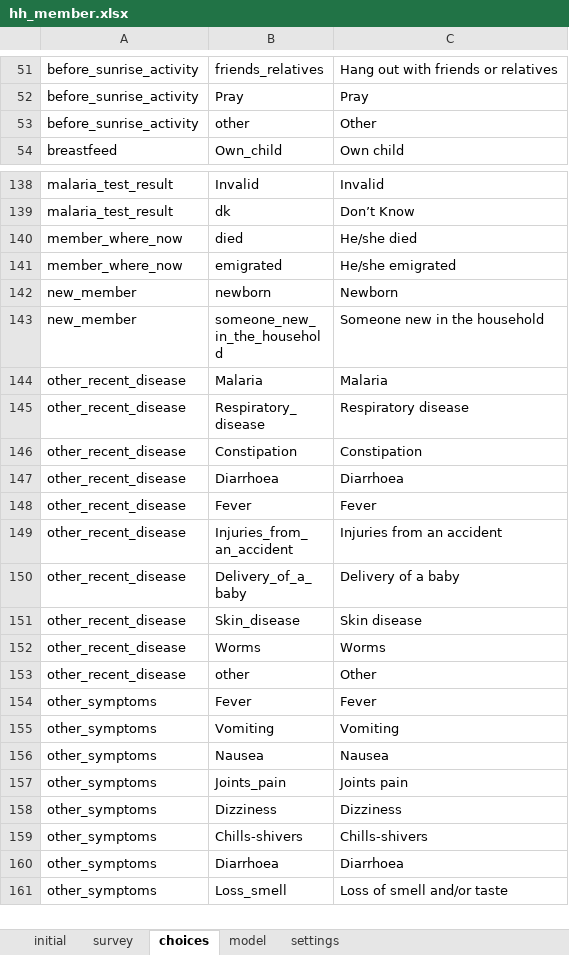
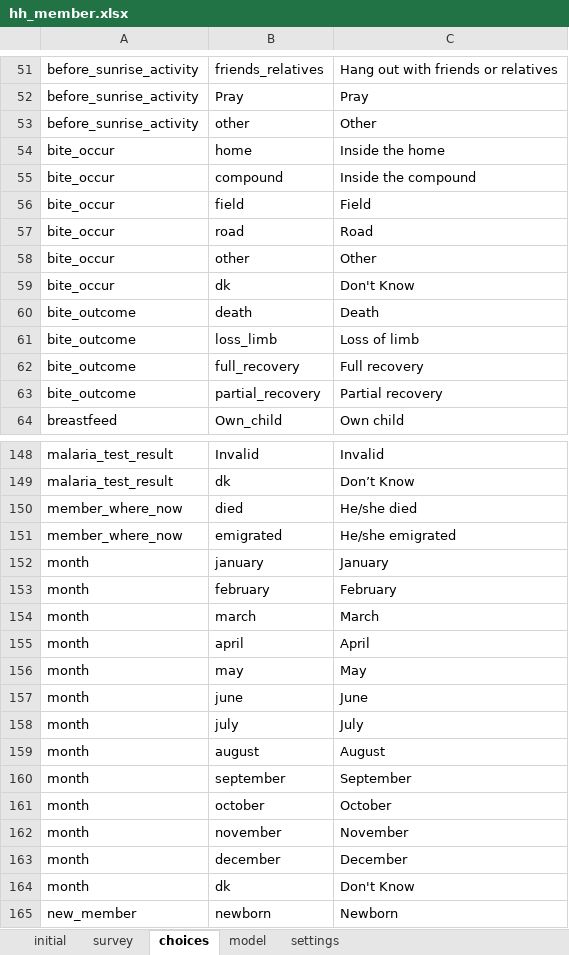
Before and after one commit to linl33/bohemia, an Excel workbook: odkx/forms/hh_member.xlsx, sheet choices, drawn as a sheet; only a part is shown, gaps mark what is left out; the shorter side is filled out with more unchanged rows; values as stored, in another font and other column widths than the file's, no borders; the diff names each change by its address in the sheet, - before the commit and + after, or states it on an @@ line.

Commit message:
Move hh_snake_bites into hh_member

```diff
--- a/odkx/forms/hh_member.xlsx (sheet choices)
+++ b/odkx/forms/hh_member.xlsx (sheet choices)
+row 54: bite_occur | home | Inside the home
+row 55: bite_occur | compound | Inside the compound
+row 56: bite_occur | field | Field
+row 57: bite_occur | road | Road
+row 58: bite_occur | other | Other
+row 59: bite_occur | dk | Don't Know
+row 60: bite_outcome | death | Death
+row 61: bite_outcome | loss_limb | Loss of limb
+row 62: bite_outcome | full_recovery | Full recovery
+row 63: bite_outcome | partial_recovery | Partial recovery
+row 152: month | january | January
+row 153: month | february | February
+row 154: month | march | March
+row 155: month | april | April
+row 156: month | may | May
+row 157: month | june | June
+row 158: month | july | July
+row 159: month | august | August
+row 160: month | september | September
+row 161: month | october | October
+row 162: month | november | November
+row 163: month | december | December
+row 164: month | dk | Don't Know
```
Also changed, not shown: sheet model, odkx/forms/hh_member_absent.xlsx, odkx/forms/hh_member_exit.xlsx, 19 other files.
